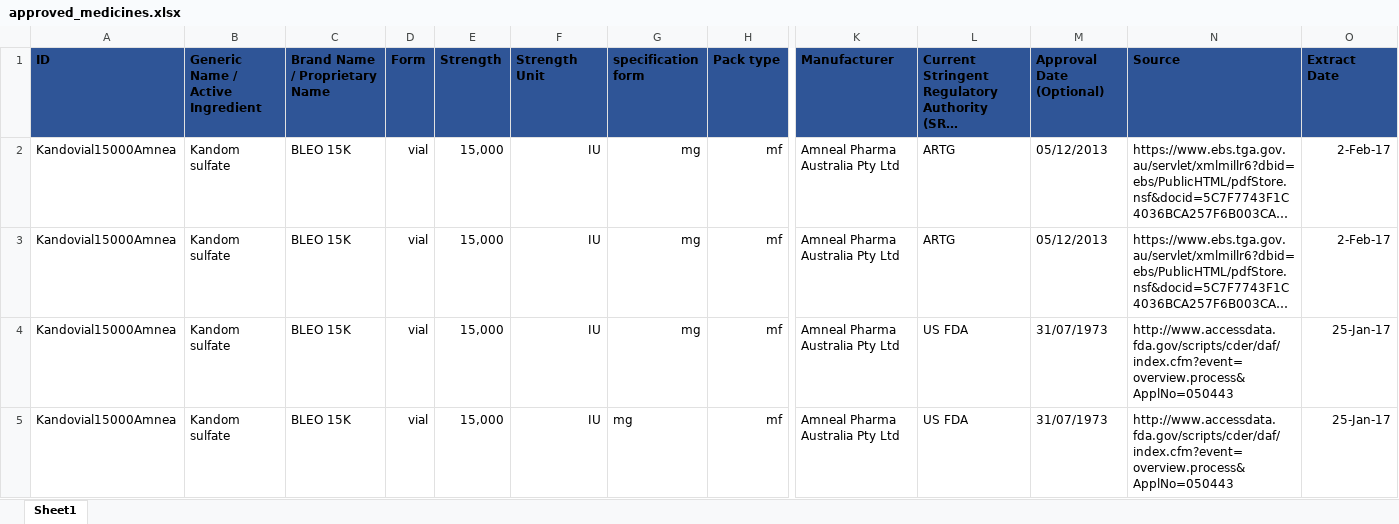
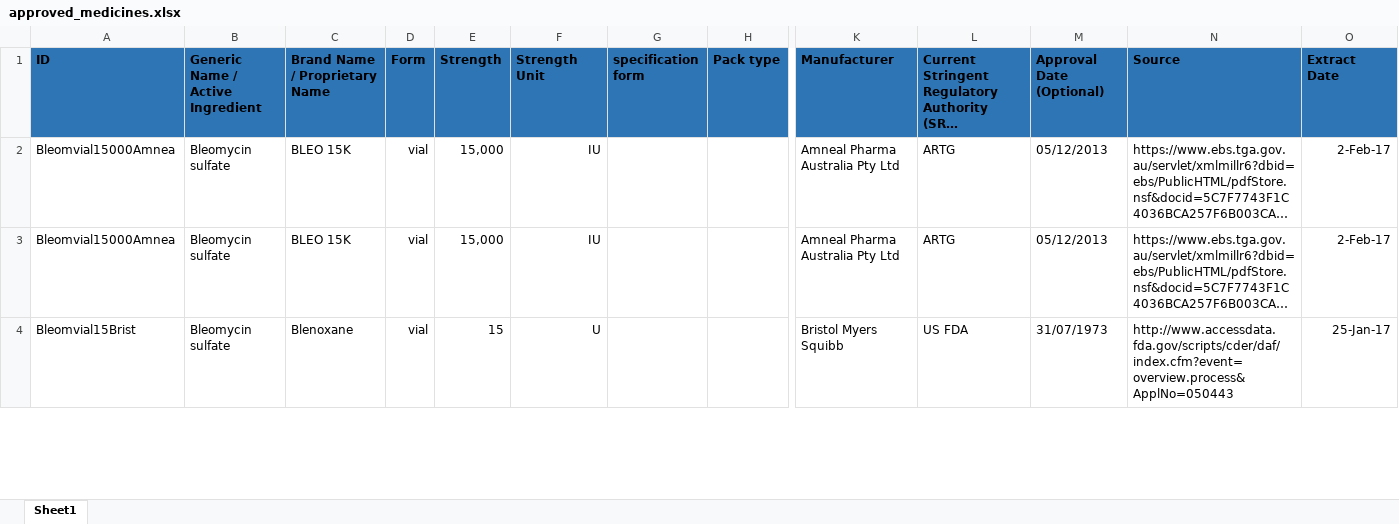
Before and after one commit to samehn/ChemoFinder-Toolchain, an Excel workbook: public/uploads/medicines/approved_medicines.xlsx, sheet Sheet1, drawn as a sheet; only a part is shown, gaps mark what is left out; long unchanged cells end in …; values as stored, in another font and other column widths than the file's, no borders; removed rows and columns are numbered as before the commit, all else as after; rows hold the shown columns only; the diff covers the shown part only; the diff names each change by its address in the sheet, - before the commit and + after, or states it on an @@ line.

Commit message:
fixing medicines list issues

```diff
--- a/public/uploads/medicines/approved_medicines.xlsx (sheet Sheet1)
+++ b/public/uploads/medicines/approved_medicines.xlsx (sheet Sheet1)
-A1:O1 fill: #2F5597
+A1:O1 fill: #2E75B6
-A2:A3 (ID): Kandovial15000Amnea
+A2:A3 (ID): Bleomvial15000Amnea
-B2:B3 (Generic Name / Active Ingredient): Kandom sulfate
+B2:B3 (Generic Name / Active Ingredient): Bleomycin sulfate
-G2:G3 (specification form): mg
+G2:G3 (specification form): (empty)
-H2:H3 (Pack type): mf
+H2:H3 (Pack type): (empty)
-row 4: Kandovial15000Amnea | Kandom sulfate | BLEO 15K | vial | 15,000 | IU | mg | mf | Amneal Pharma Australia Pty Ltd | US FDA | 31/07/1973 | http://www.accessdata.fda.gov/scripts/cder/daf/index.cfm?event=overview.process&ApplNo=050443 | 25-Jan-17
-row 5: Kandovial15000Amnea | Kandom sulfate | BLEO 15K | vial | 15,000 | IU | mg | mf | Amneal Pharma Australia Pty Ltd | US FDA | 31/07/1973 | http://www.accessdata.fda.gov/scripts/cder/daf/index.cfm?event=overview.process&ApplNo=050443 | 25-Jan-17
+row 4: Bleomvial15Brist | Bleomycin sulfate | Blenoxane | vial | 15 | U |  |  | Bristol Myers Squibb | US FDA | 31/07/1973 | http://www.accessdata.fda.gov/scripts/cder/daf/index.cfm?event=overview.process&ApplNo=050443 | 25-Jan-17
```
Also changed, not shown: 13 added rows and cell formats elsewhere in this sheet, 1 other file.
